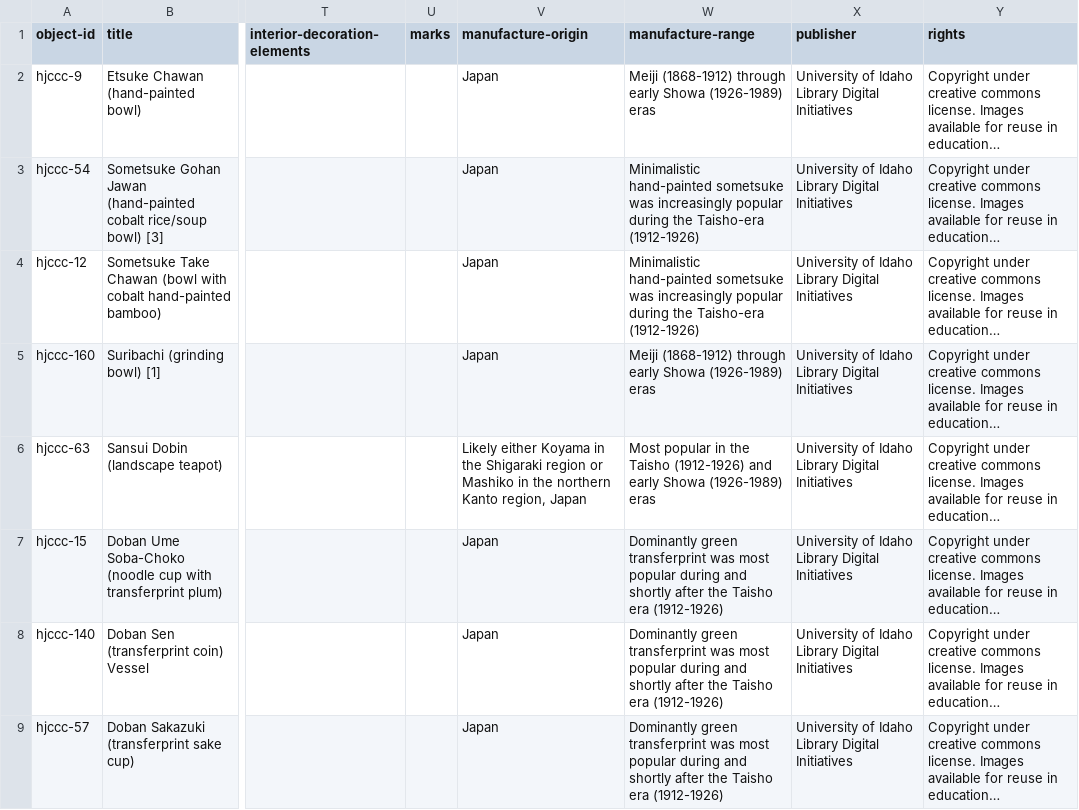
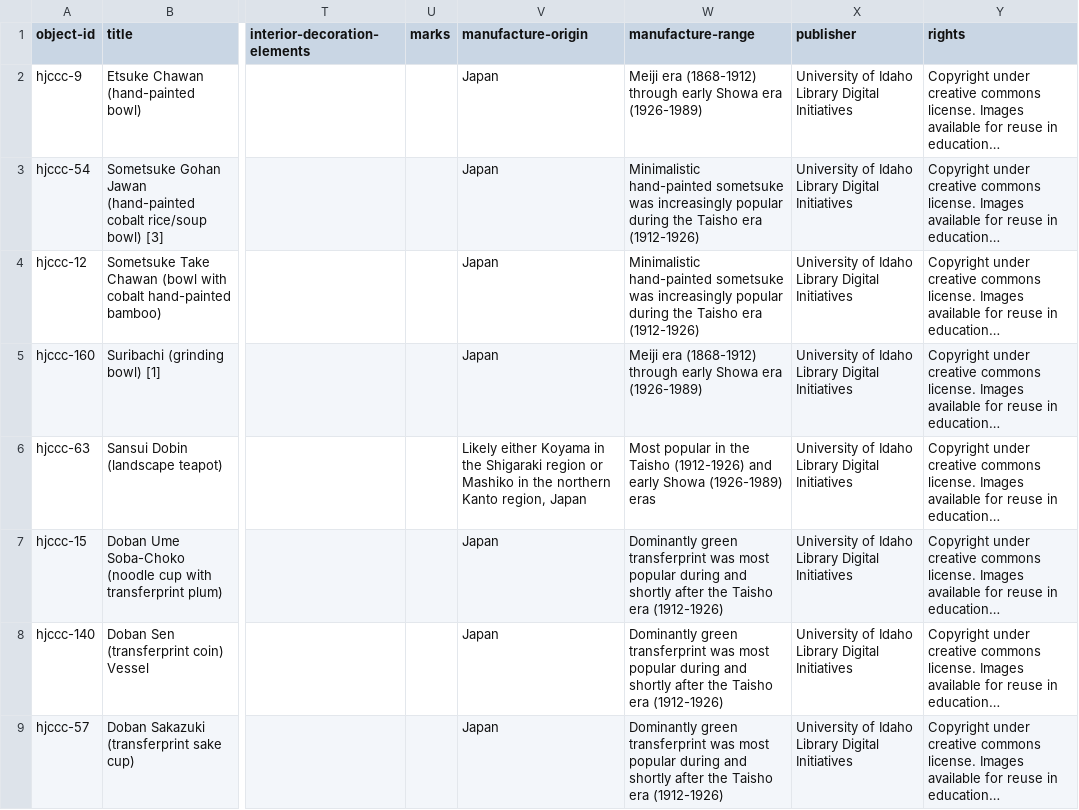
Before and after one commit to uidaholib/HJCCC_source, a CSV file: _data/hjccc-objects.csv, drawn as a sheet; only a part is shown, gaps mark what is left out; long unchanged cells end in …; the diff covers the shown part only; the diff names each change by its address in the sheet, - before the commit and + after, or states it on an @@ line.

Commit message:
minor edits to man. ranges for consistency

```diff
--- a/_data/hjccc-objects.csv
+++ b/_data/hjccc-objects.csv
-W2 (manufacture-range): Meiji (1868-1912) through early Showa (1926-1989) eras
+W2 (manufacture-range): Meiji era (1868-1912) through early Showa era (1926-1989)
-W3:W4 (manufacture-range): …during the Taisho-era (1912-1926)
+W3:W4 (manufacture-range): …during the Taisho era (1912-1926)
-W5 (manufacture-range): Meiji (1868-1912) through early Showa (1926-1989) eras
+W5 (manufacture-range): Meiji era (1868-1912) through early Showa era (1926-1989)
```
Also changed, not shown: 33 edited cells elsewhere in this file.
